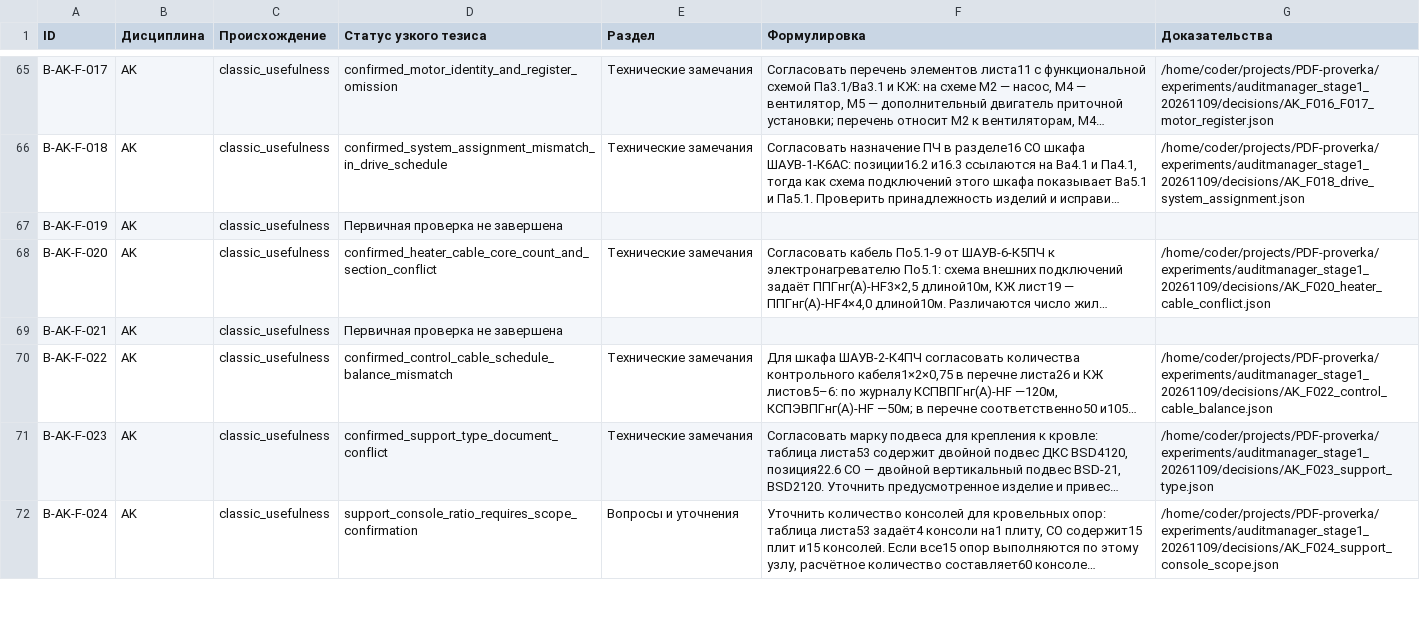
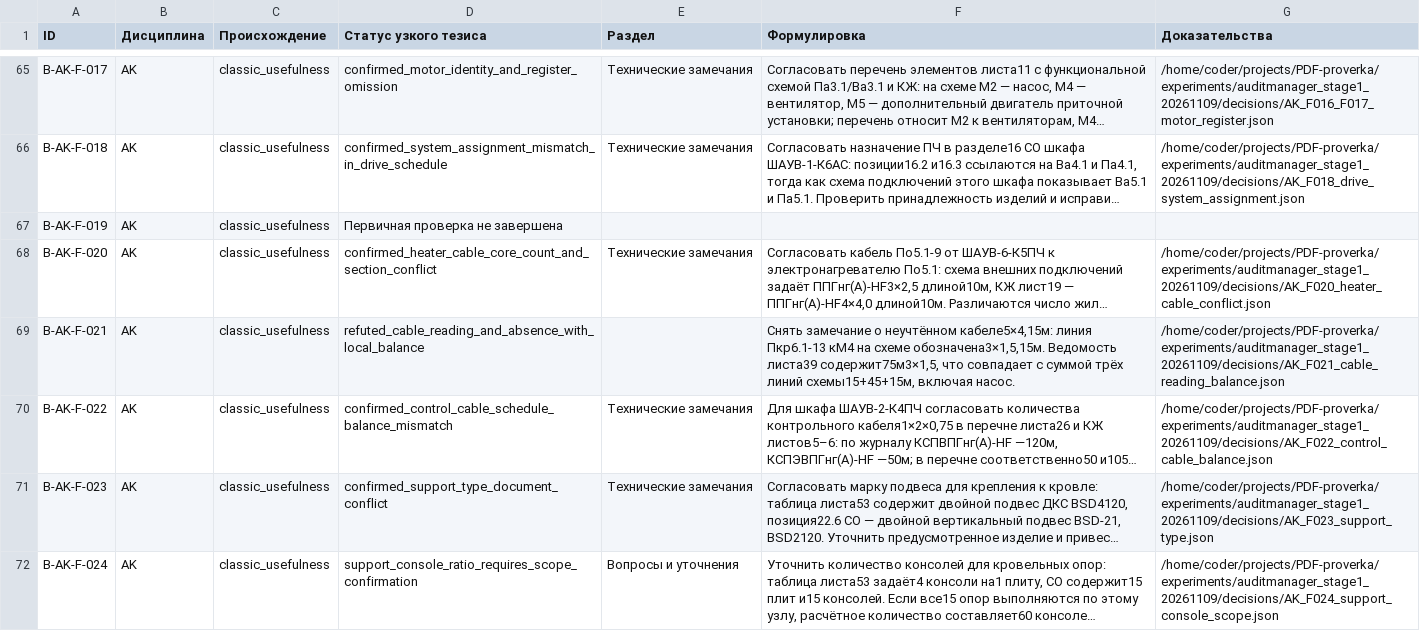
Before and after one commit to SU10KAZ/PDF-proverka, a CSV file: experiments/auditmanager_stage1_20261109/consolidated/Реестр_291.csv, drawn as a sheet; only a part is shown, gaps mark what is left out; long unchanged cells end in …; the diff names each change by its address in the sheet, - before the commit and + after, or states it on an @@ line.

```diff
--- a/experiments/auditmanager_stage1_20261109/consolidated/Реестр_291.csv
+++ b/experiments/auditmanager_stage1_20261109/consolidated/Реестр_291.csv
-D69 (Статус узкого тезиса): Первичная проверка не завершена
+D69 (Статус узкого тезиса): refuted_cable_reading_and_absence_with_local_balance
-F69 (Формулировка): (empty)
+F69 (Формулировка): Снять замечание о неучтённом кабеле5×4,15м: линия Пкр6.1-13 кM4 на схеме обозначена3×1,5,15м. Ведомость листа39 содержит75м3×1,5, что совпадает с суммой трёх линий схемы15+45+15м, включая насос.
-G69 (Доказательства): (empty)
+G69 (Доказательства): /home/coder/projects/PDF-proverka/experiments/auditmanager_stage1_20261109/decisions/AK_F021_cable_reading_balance.json
```
Also changed, not shown: 4 other files.
